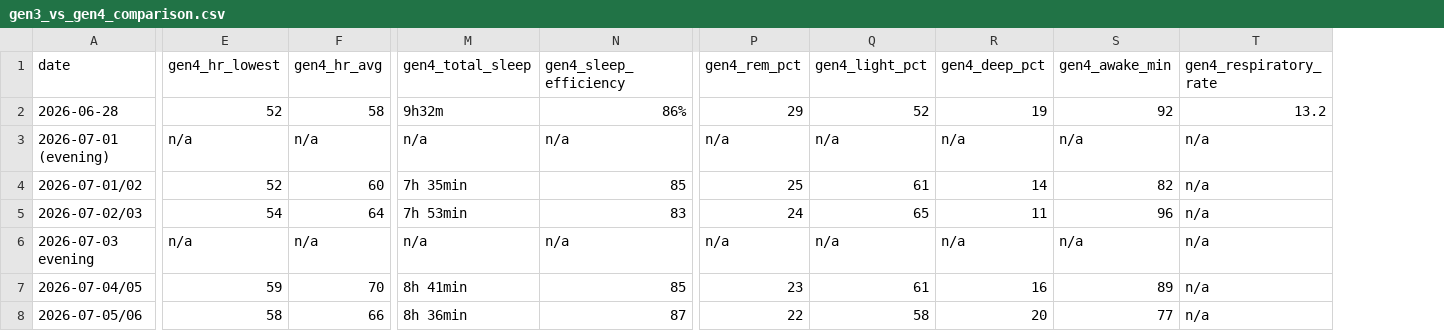
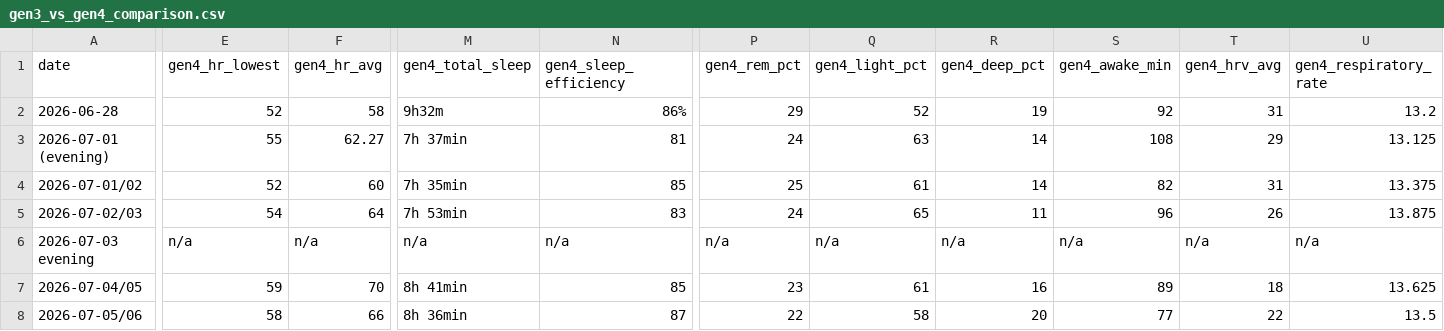
Before and after one commit to brydenvaniderstine/METHUSELAH, a CSV file: pipeline/data/findings/gen3_vs_gen4_comparison.csv, drawn as a sheet; only a part is shown, gaps mark what is left out; addresses are those after the commit; the diff covers the shown part only; the diff names each change by its address in the sheet, - before the commit and + after, or states it on an @@ line.

```diff
--- a/pipeline/data/findings/gen3_vs_gen4_comparison.csv
+++ b/pipeline/data/findings/gen3_vs_gen4_comparison.csv
+column T (gen4_hrv_avg), rows 2-8: 31 | 29 | 31 | 26 | n/a | 18 | 22
-E3 (gen4_hr_lowest): n/a
+E3 (gen4_hr_lowest): 55
-F3 (gen4_hr_avg): n/a
+F3 (gen4_hr_avg): 62.27
-M3 (gen4_total_sleep): n/a
+M3 (gen4_total_sleep): 7h 37min
-N3 (gen4_sleep_efficiency): n/a
+N3 (gen4_sleep_efficiency): 81
-P3 (gen4_rem_pct): n/a
+P3 (gen4_rem_pct): 24
-Q3 (gen4_light_pct): n/a
+Q3 (gen4_light_pct): 63
-R3 (gen4_deep_pct): n/a
+R3 (gen4_deep_pct): 14
-S3 (gen4_awake_min): n/a
+S3 (gen4_awake_min): 108
-U3 (gen4_respiratory_rate): n/a
+U3 (gen4_respiratory_rate): 13.125
-U4 (gen4_respiratory_rate): n/a
+U4 (gen4_respiratory_rate): 13.375
-U5 (gen4_respiratory_rate): n/a
+U5 (gen4_respiratory_rate): 13.875
-U7 (gen4_respiratory_rate): n/a
+U7 (gen4_respiratory_rate): 13.625
-U8 (gen4_respiratory_rate): n/a
+U8 (gen4_respiratory_rate): 13.5
```
Also changed, not shown: 1 edited cell elsewhere in this file, 3 other files.
